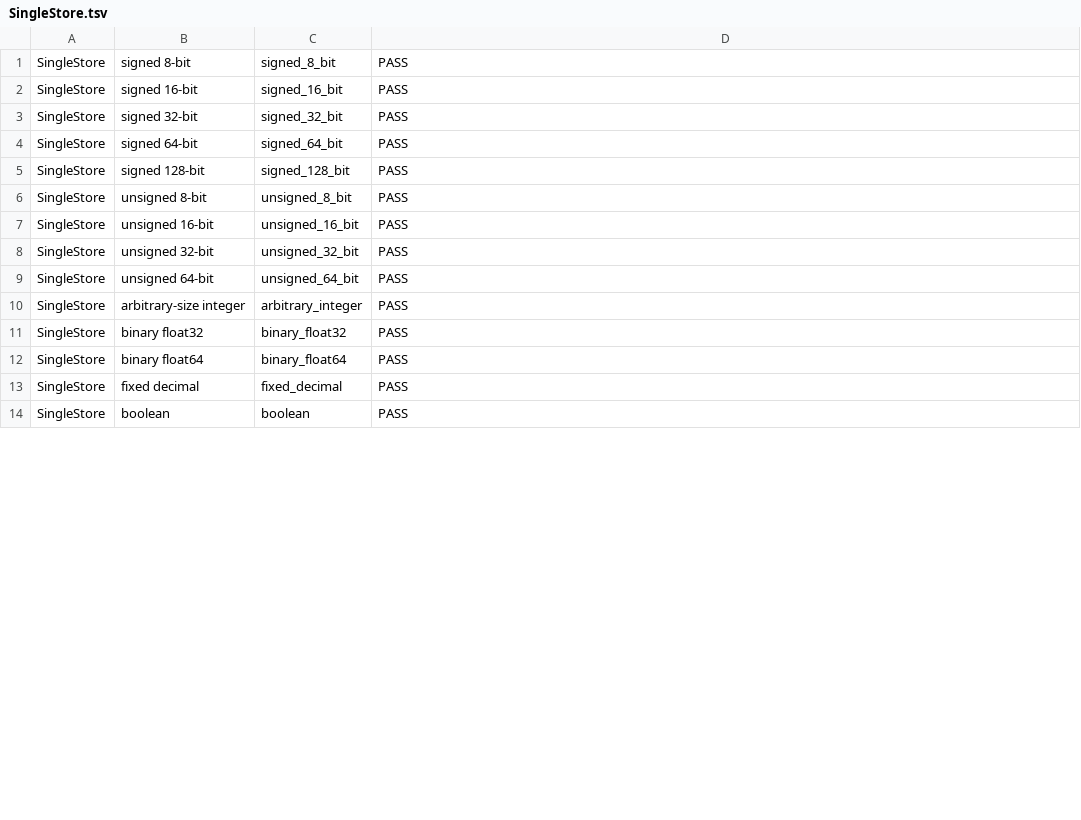
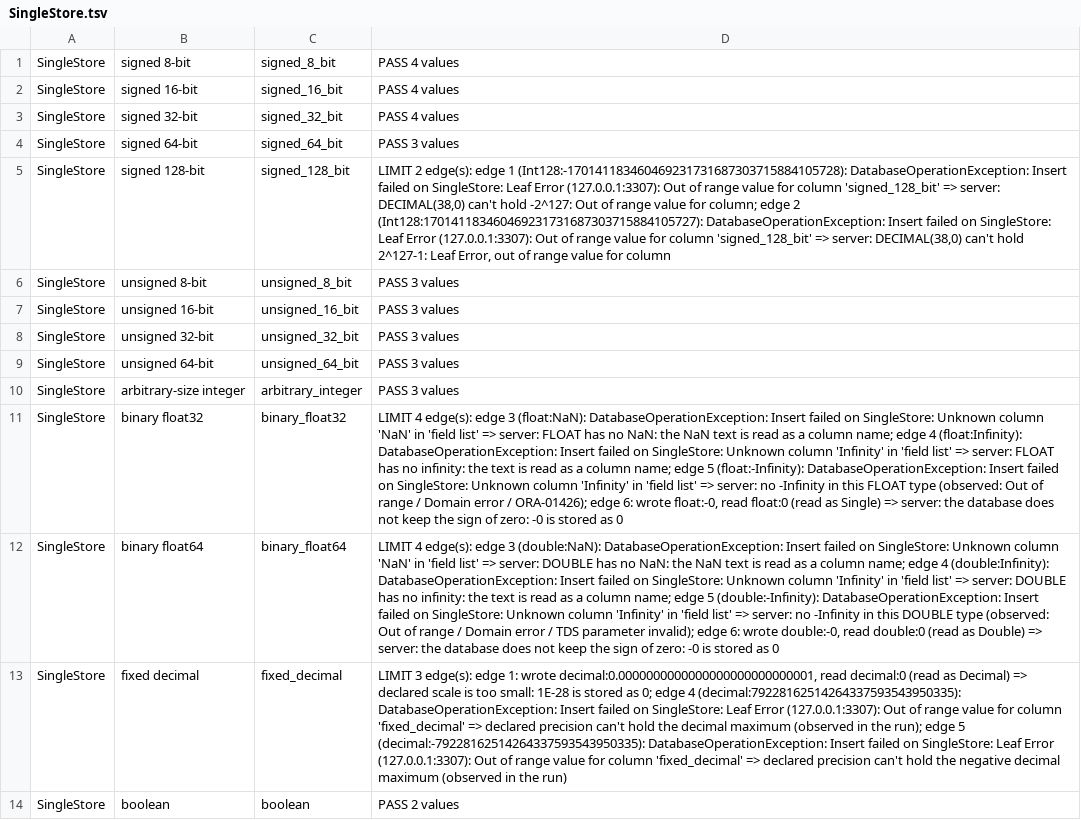
Before and after one commit to pengdows/pengdows.crud, a TSV file: tools/datatype-probe/fidelity-matrix/SingleStore.tsv, drawn as a sheet; only a part is shown; the diff covers the shown part only; the diff names each change by its address in the sheet, - before the commit and + after, or states it on an @@ line.

```diff
--- a/tools/datatype-probe/fidelity-matrix/SingleStore.tsv
+++ b/tools/datatype-probe/fidelity-matrix/SingleStore.tsv
-D1:D3: PASS
+D1:D3: PASS 4 values
-D4: PASS
+D4: PASS 3 values
-D5: PASS
+D5: LIMIT 2 edge(s): edge 1 (Int128:-170141183460469231731687303715884105728): DatabaseOperationException: Insert failed on SingleStore: Leaf Error (127.0.0.1:3307): Out of range value for column 'signed_128_bit' => server: DECIMAL(38,0) can't hold -2^127: Out of range value for column; edge 2 (Int128:170141183460469231731687303715884105727): DatabaseOperationException: Insert failed on SingleStore: Leaf Error (127.0.0.1:3307): Out of range value for column 'signed_128_bit' => server: DECIMAL(38,0) can't hold 2^127-1: Leaf Error, out of range value for column
-D6:D10: PASS
+D6:D10: PASS 3 values
-D11: PASS
+D11: LIMIT 4 edge(s): edge 3 (float:NaN): DatabaseOperationException: Insert failed on SingleStore: Unknown column 'NaN' in 'field list' => server: FLOAT has no NaN: the NaN text is read as a column name; edge 4 (float:Infinity): DatabaseOperationException: Insert failed on SingleStore: Unknown column 'Infinity' in 'field list' => server: FLOAT has no infinity: the text is read as a column name; edge 5 (float:-Infinity): DatabaseOperationException: Insert failed on SingleStore: Unknown column 'Infinity' in 'field list' => server: no -Infinity in this FLOAT type (observed: Out of range / Domain error / ORA-01426); edge 6: wrote float:-0, read float:0 (read as Single) => server: the database does not keep the sign of zero: -0 is stored as 0
-D12: PASS
+D12: LIMIT 4 edge(s): edge 3 (double:NaN): DatabaseOperationException: Insert failed on SingleStore: Unknown column 'NaN' in 'field list' => server: DOUBLE has no NaN: the NaN text is read as a column name; edge 4 (double:Infinity): DatabaseOperationException: Insert failed on SingleStore: Unknown column 'Infinity' in 'field list' => server: DOUBLE has no infinity: the text is read as a column name; edge 5 (double:-Infinity): DatabaseOperationException: Insert failed on SingleStore: Unknown column 'Infinity' in 'field list' => server: no -Infinity in this DOUBLE type (observed: Out of range / Domain error / TDS parameter invalid); edge 6: wrote double:-0, read double:0 (read as Double) => server: the database does not keep the sign of zero: -0 is stored as 0
-D13: PASS
+D13: LIMIT 3 edge(s): edge 1: wrote decimal:0.0000000000000000000000000001, read decimal:0 (read as Decimal) => declared scale is too small: 1E-28 is stored as 0; edge 4 (decimal:79228162514264337593543950335): DatabaseOperationException: Insert failed on SingleStore: Leaf Error (127.0.0.1:3307): Out of range value for column 'fixed_decimal' => declared precision can't hold the decimal maximum (observed in the run); edge 5 (decimal:-79228162514264337593543950335): DatabaseOperationException: Insert failed on SingleStore: Leaf Error (127.0.0.1:3307): Out of range value for column 'fixed_decimal' => declared precision can't hold the negative decimal maximum (observed in the run)
-D14: PASS
+D14: PASS 2 values
```
Also changed, not shown: 1 added row and 16 edited cells elsewhere in this file, tools/datatype-probe/fidelity-matrix/Informix.tsv, tools/datatype-probe/fidelity-matrix/MariaDb.tsv, 27 other files.
